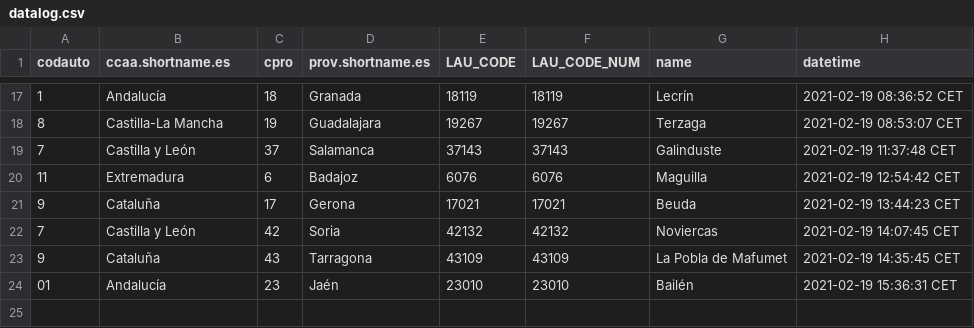
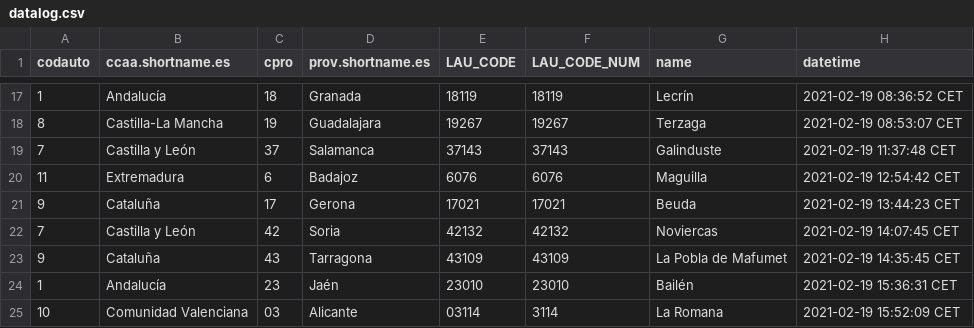
Before and after one commit to dieghernan/testr, a CSV file: assets/datalog.csv, drawn as a sheet; only a part is shown, gaps mark what is left out.

```diff
--- a/assets/datalog.csv
+++ b/assets/datalog.csv
@@ -23,2 +23,3 @@
 "9","Cataluña","43","Tarragona","43109",43109,"La Pobla de Mafumet","2021-02-19 14:35:45 CET"
-"01","Andalucía","23","Jaén","23010",23010,"Bailén","2021-02-19 15:36:31 CET"
+"1","Andalucía","23","Jaén","23010",23010,"Bailén","2021-02-19 15:36:31 CET"
+"10","Comunidad Valenciana","03","Alicante","03114",3114,"La Romana","2021-02-19 15:52:09 CET"
```
Also changed, not shown: 1 other file.
